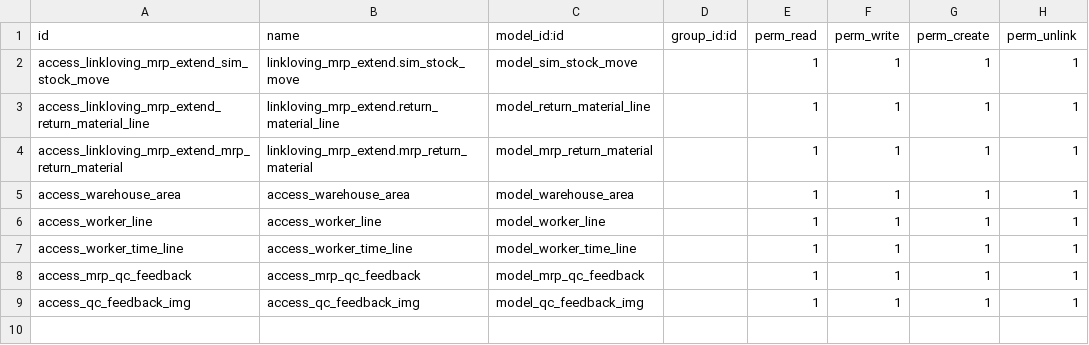
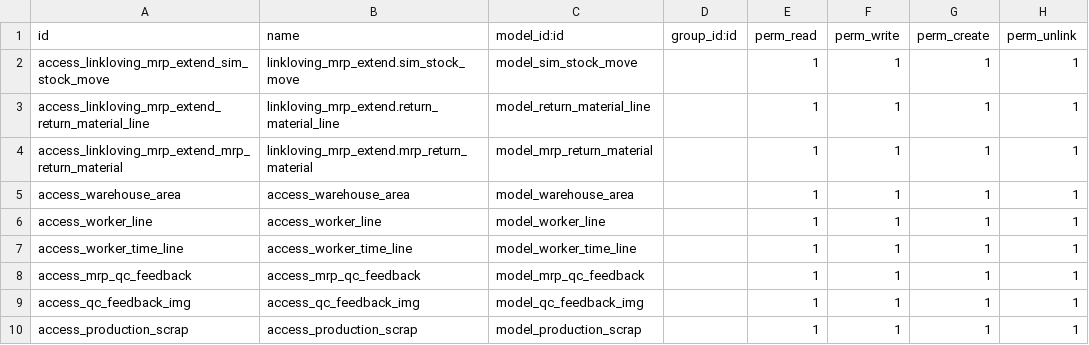
Before and after one commit to iverson2937/linklovingaddons, a CSV file: linkloving_mrp_extend/security/ir.model.access.csv, drawn as a sheet.

```diff
--- a/linkloving_mrp_extend/security/ir.model.access.csv
+++ b/linkloving_mrp_extend/security/ir.model.access.csv
@@ -9 +9,2 @@ access_mrp_qc_feedback,access_mrp_qc_feedback,model_mrp_qc_feedback,,1,1,1,1
 access_qc_feedback_img,access_qc_feedback_img,model_qc_feedback_img,,1,1,1,1
+access_production_scrap,access_production_scrap,model_production_scrap,,1,1,1,1
```
Also changed, not shown: 2 other files.
